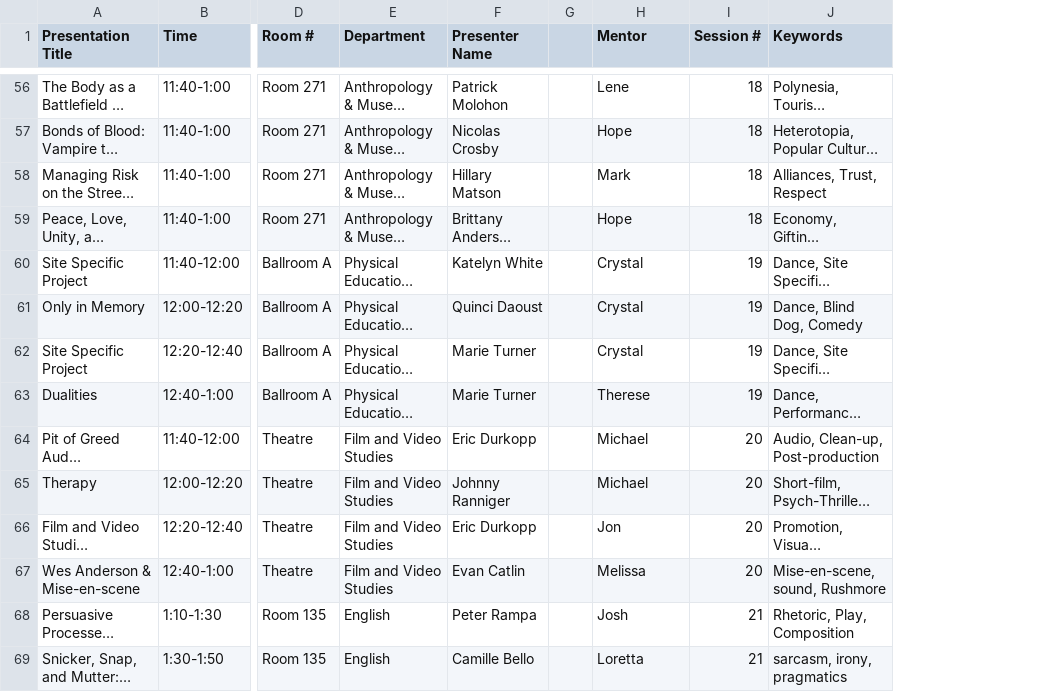
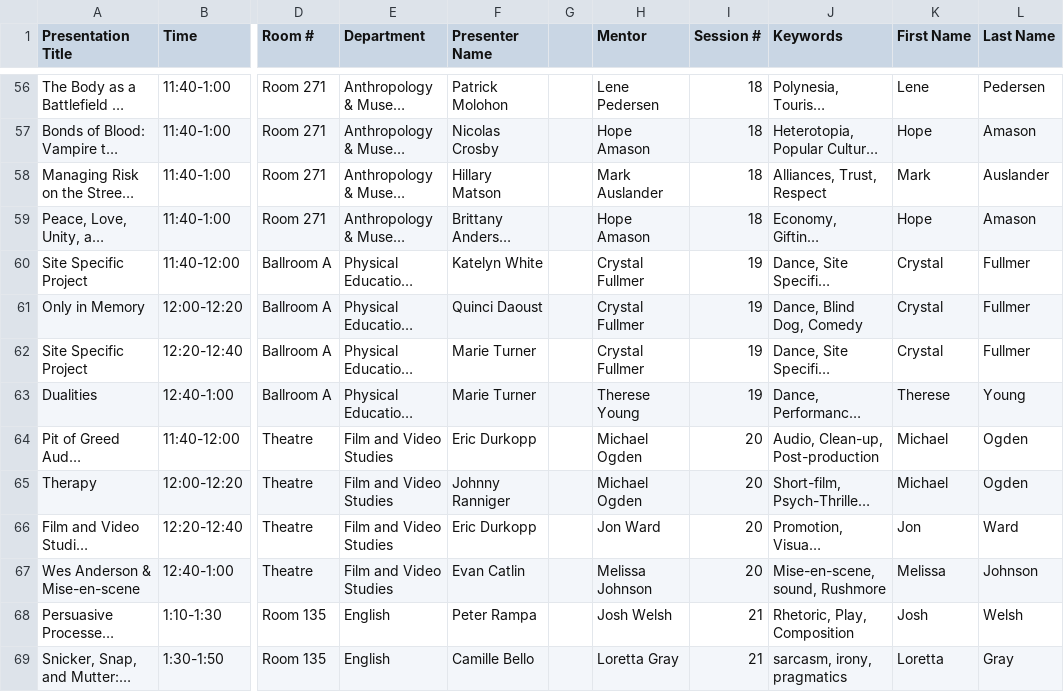
Before and after one commit to JackWagster/JackWagster.github.io, a CSV file: data/TestData.csv, drawn as a sheet; only a part is shown, gaps mark what is left out; long unchanged cells end in …; the diff covers the shown part only; the diff names each change by its address in the sheet, - before the commit and + after, or states it on an @@ line.

```diff
--- a/data/TestData.csv
+++ b/data/TestData.csv
+column K (First Name), rows 56-69: Lene | Hope | Mark | Hope | Crystal | Crystal | Crystal | Therese | Michael | Michael | Jon | Melissa | Josh | Loretta
+column L (Last Name), rows 56-69: Pedersen | Amason | Auslander | Amason | Fullmer | Fullmer | Fullmer | Young | Ogden | Ogden | Ward | Johnson | Welsh | Gray
-H56 (Mentor): Lene
+H56 (Mentor): Lene Pedersen
-H57 (Mentor): Hope
+H57 (Mentor): Hope Amason
-H58 (Mentor): Mark
+H58 (Mentor): Mark Auslander
-H59 (Mentor): Hope
+H59 (Mentor): Hope Amason
-H60:H62 (Mentor): Crystal
+H60:H62 (Mentor): Crystal Fullmer
-H63 (Mentor): Therese
+H63 (Mentor): Therese Young
-H64:H65 (Mentor): Michael
+H64:H65 (Mentor): Michael Ogden
-H66 (Mentor): Jon
+H66 (Mentor): Jon Ward
-H67 (Mentor): Melissa
+H67 (Mentor): Melissa Johnson
-H68 (Mentor): Josh
+H68 (Mentor): Josh Welsh
-H69 (Mentor): Loretta
+H69 (Mentor): Loretta Gray
```
Also changed, not shown: 115 edited cells elsewhere in this file, 1 other file.
